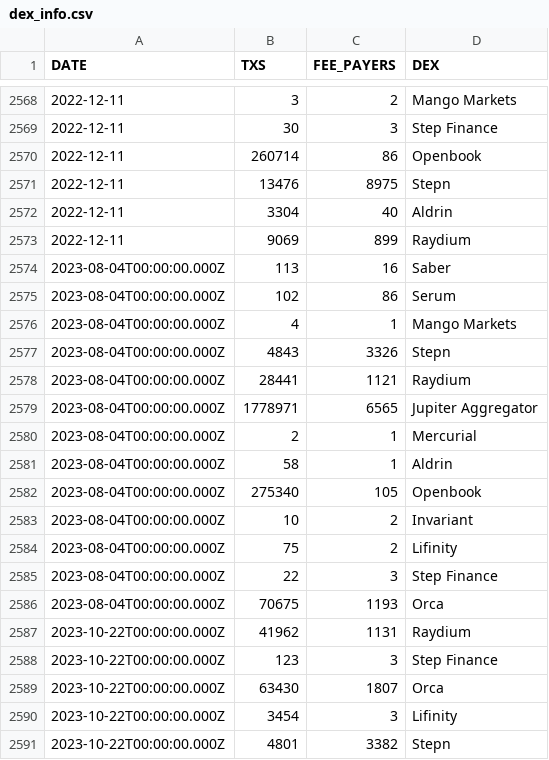
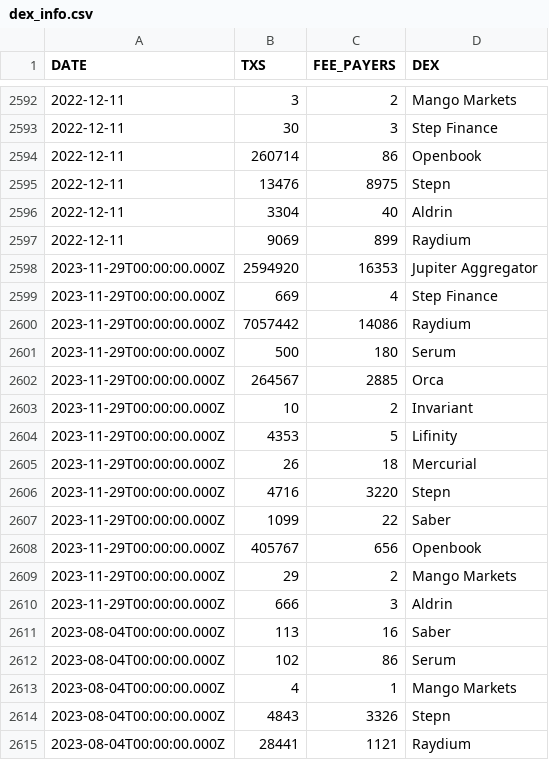
Before and after one commit to spire-fyi/spire_fyi, a CSV file: data/dex_info.csv, drawn as a sheet; only a part is shown, gaps mark what is left out; the shorter side is filled out with more unchanged rows; the diff covers the shown part only.

```diff
--- a/data/dex_info.csv
+++ b/data/dex_info.csv
@@ -2573,2 +2597,15 @@ DATE,TXS,FEE_PAYERS,DEX
 2022-12-11,9069,899,Raydium
+2023-11-29T00:00:00.000Z,2594920,16353,Jupiter Aggregator
+2023-11-29T00:00:00.000Z,669,4,Step Finance
+2023-11-29T00:00:00.000Z,7057442,14086,Raydium
+2023-11-29T00:00:00.000Z,500,180,Serum
+2023-11-29T00:00:00.000Z,264567,2885,Orca
+2023-11-29T00:00:00.000Z,10,2,Invariant
+2023-11-29T00:00:00.000Z,4353,5,Lifinity
+2023-11-29T00:00:00.000Z,26,18,Mercurial
+2023-11-29T00:00:00.000Z,4716,3220,Stepn
+2023-11-29T00:00:00.000Z,1099,22,Saber
+2023-11-29T00:00:00.000Z,405767,656,Openbook
+2023-11-29T00:00:00.000Z,29,2,Mango Markets
+2023-11-29T00:00:00.000Z,666,3,Aldrin
 2023-08-04T00:00:00.000Z,113,16,Saber
```
Also changed, not shown: 36 added rows elsewhere in this file, data/all_programs_flipside_labels.csv, data/dex_signers_fee_payers.csv, 16 other files.
